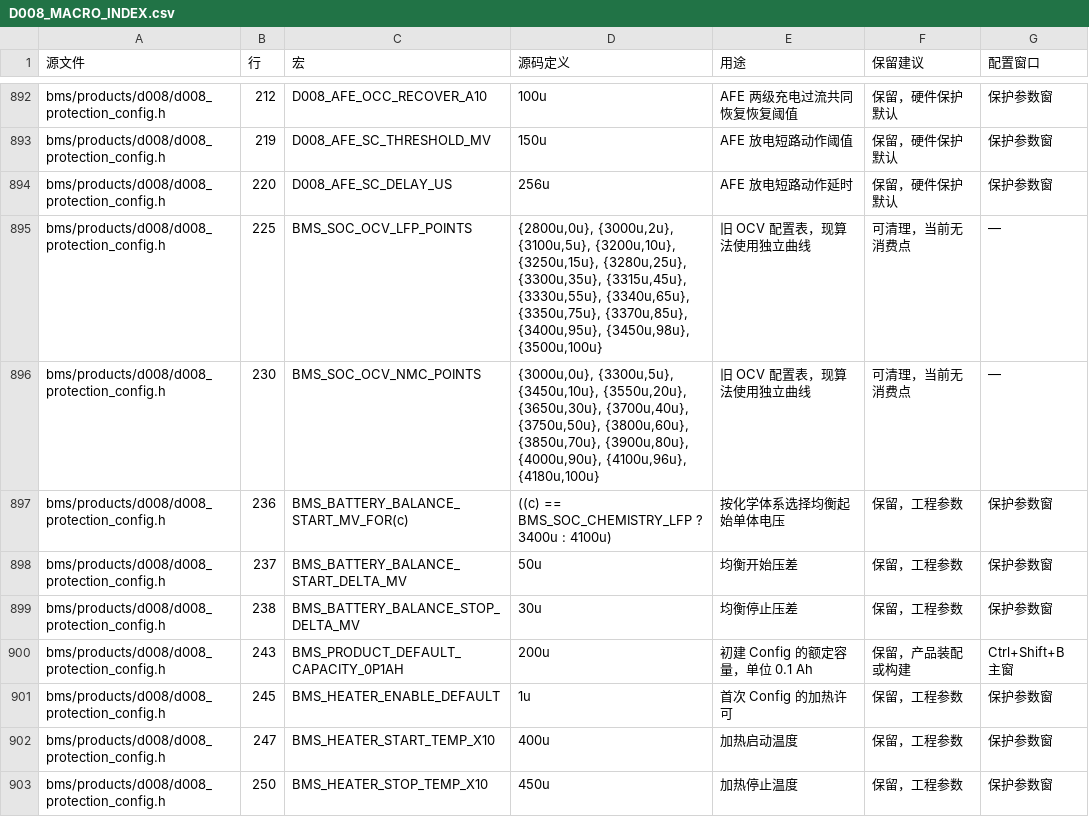
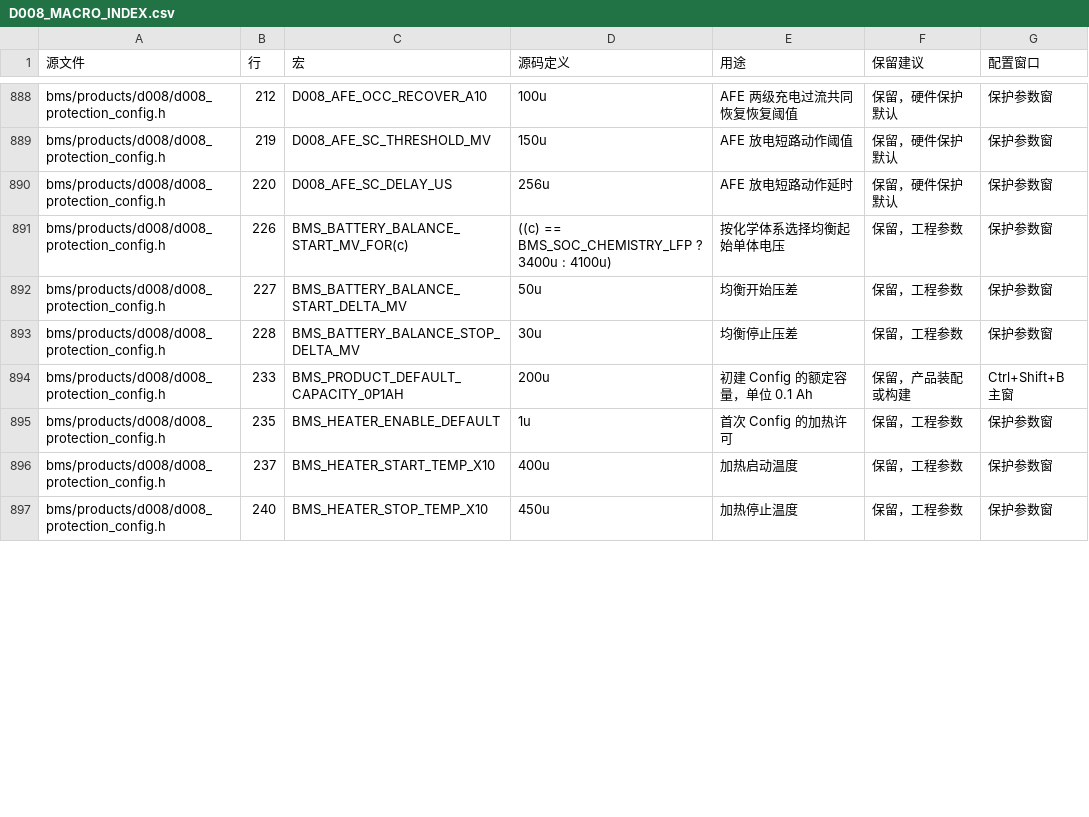
Before and after one commit to CS19970929/telink-new-sdk-b85, a CSV file: docs/D008_MACRO_INDEX.csv, drawn as a sheet; only a part is shown, gaps mark what is left out; the diff covers the shown part only.

```diff
--- a/docs/D008_MACRO_INDEX.csv
+++ b/docs/D008_MACRO_INDEX.csv
@@ -894,10 +890,8 @@ bms/products/d008/d008_protection_config.h,219,D008_AFE_SC_THRESHOLD_MV,150u,AFE
 bms/products/d008/d008_protection_config.h,220,D008_AFE_SC_DELAY_US,256u,AFE 放电短路动作延时,保留，硬件保护默认,保护参数窗
-bms/products/d008/d008_protection_config.h,225,BMS_SOC_OCV_LFP_POINTS,"{2800u,0u}, {3000u,2u}, {3100u,5u}, {3200u,10u}, {3250u,15u}, {3280u,25u}, {3300u,35u}, {3315u,45u}, {3330u,55u}, {3340u,65u}, {3350u,75u}, {3370u,85u}, {3400u,95u}, {3450u,98u}, {3500u,100u}",旧 OCV 配置表，现算法使用独立曲线,可清理，当前无消费点,—
-bms/products/d008/d008_protection_config.h,230,BMS_SOC_OCV_NMC_POINTS,"{3000u,0u}, {3300u,5u}, {3450u,10u}, {3550u,20u}, {3650u,30u}, {3700u,40u}, {3750u,50u}, {3800u,60u}, {3850u,70u}, {3900u,80u}, {4000u,90u}, {4100u,96u}, {4180u,100u}",旧 OCV 配置表，现算法使用独立曲线,可清理，当前无消费点,—
-bms/products/d008/d008_protection_config.h,236,BMS_BATTERY_BALANCE_START_MV_FOR(c),((c) == BMS_SOC_CHEMISTRY_LFP ? 3400u : 4100u),按化学体系选择均衡起始单体电压,保留，工程参数,保护参数窗
-bms/products/d008/d008_protection_config.h,237,BMS_BATTERY_BALANCE_START_DELTA_MV,50u,均衡开始压差,保留，工程参数,保护参数窗
-bms/products/d008/d008_protection_config.h,238,BMS_BATTERY_BALANCE_STOP_DELTA_MV,30u,均衡停止压差,保留，工程参数,保护参数窗
-bms/products/d008/d008_protection_config.h,243,BMS_PRODUCT_DEFAULT_CAPACITY_0P1AH,200u,初建 Config 的额定容量，单位 0.1 Ah,保留，产品装配或构建,Ctrl+Shift+B 主窗
-bms/products/d008/d008_protection_config.h,245,BMS_HEATER_ENABLE_DEFAULT,1u,首次 Config 的加热许可,保留，工程参数,保护参数窗
-bms/products/d008/d008_protection_config.h,247,BMS_HEATER_START_TEMP_X10,400u,加热启动温度,保留，工程参数,保护参数窗
-bms/products/d008/d008_protection_config.h,250,BMS_HEATER_STOP_TEMP_X10,450u,加热停止温度,保留，工程参数,保护参数窗
+bms/products/d008/d008_protection_config.h,226,BMS_BATTERY_BALANCE_START_MV_FOR(c),((c) == BMS_SOC_CHEMISTRY_LFP ? 3400u : 4100u),按化学体系选择均衡起始单体电压,保留，工程参数,保护参数窗
+bms/products/d008/d008_protection_config.h,227,BMS_BATTERY_BALANCE_START_DELTA_MV,50u,均衡开始压差,保留，工程参数,保护参数窗
+bms/products/d008/d008_protection_config.h,228,BMS_BATTERY_BALANCE_STOP_DELTA_MV,30u,均衡停止压差,保留，工程参数,保护参数窗
+bms/products/d008/d008_protection_config.h,233,BMS_PRODUCT_DEFAULT_CAPACITY_0P1AH,200u,初建 Config 的额定容量，单位 0.1 Ah,保留，产品装配或构建,Ctrl+Shift+B 主窗
+bms/products/d008/d008_protection_config.h,235,BMS_HEATER_ENABLE_DEFAULT,1u,首次 Config 的加热许可,保留，工程参数,保护参数窗
+bms/products/d008/d008_protection_config.h,237,BMS_HEATER_START_TEMP_X10,400u,加热启动温度,保留，工程参数,保护参数窗
+bms/products/d008/d008_protection_config.h,240,BMS_HEATER_STOP_TEMP_X10,450u,加热停止温度,保留，工程参数,保护参数窗
```
Also changed, not shown: 4 removed rows and 9 edited cells elsewhere in this file, 5 other files.
